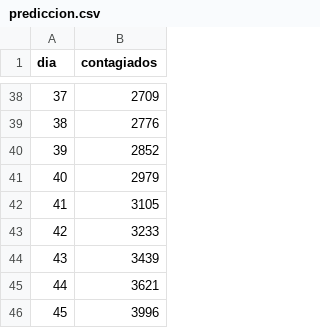
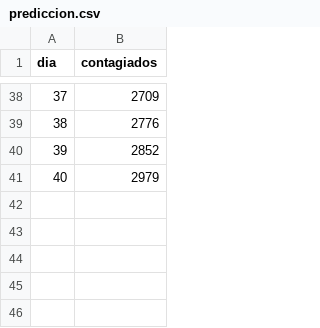
Before and after one commit to DuvanSGF/Coronavirus-Data_Science_Fundamentals, a CSV file: Datasets/prediccion.csv, drawn as a sheet; only a part is shown, gaps mark what is left out; the diff names each change by its address in the sheet, - before the commit and + after, or states it on an @@ line.

Commit message:
prueba

```diff
--- a/Datasets/prediccion.csv
+++ b/Datasets/prediccion.csv
-row 42: 41 | 3105
-row 43: 42 | 3233
-row 44: 43 | 3439
-row 45: 44 | 3621
-row 46: 45 | 3996
```
